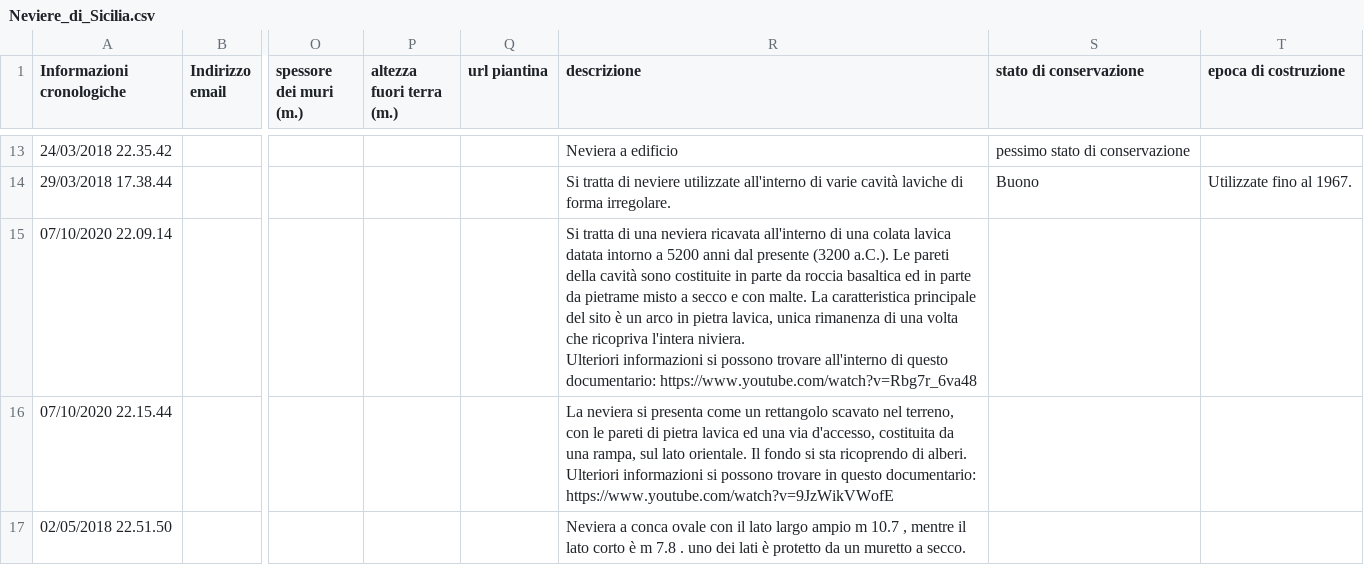
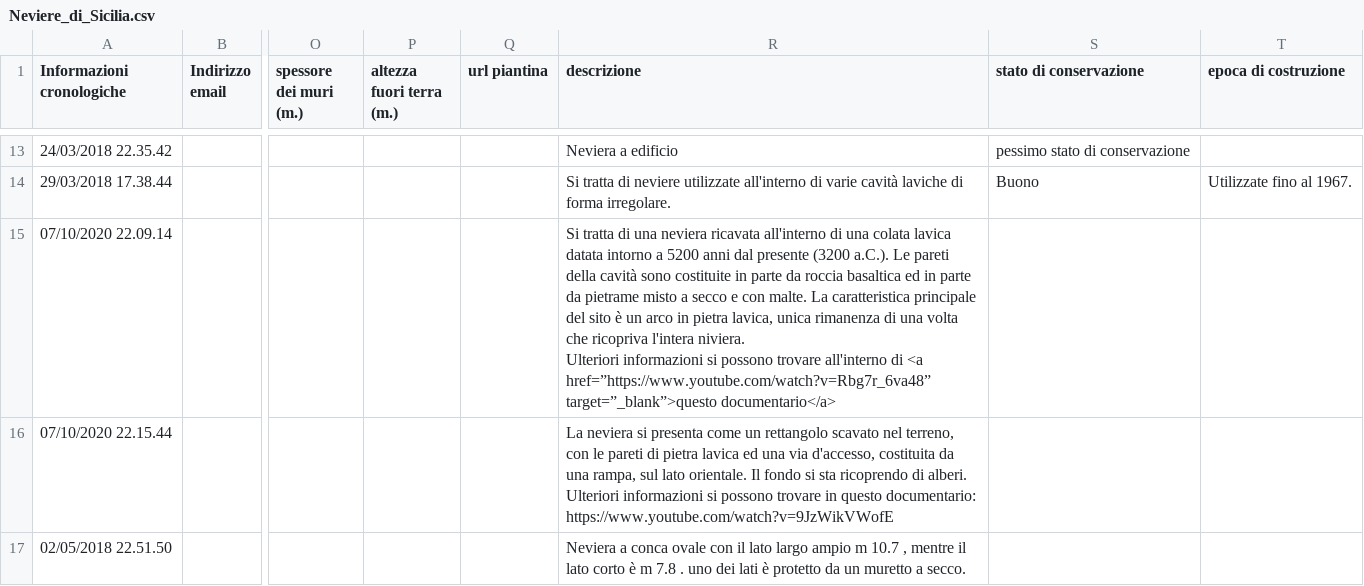
Before and after one commit to NeviereDiSicilia/nevieredisicilia.github.io, a CSV file: neviere/Neviere_di_Sicilia.csv, drawn as a sheet; only a part is shown, gaps mark what is left out; the diff names each change by its address in the sheet, - before the commit and + after, or states it on an @@ line.

Commit message:
Update Neviere_di_Sicilia.csv

```diff
--- a/neviere/Neviere_di_Sicilia.csv
+++ b/neviere/Neviere_di_Sicilia.csv
-R15 (descrizione): …all'interno di questo documentario: https://www.youtube.com/watch?v=Rbg7r_6va48
+R15 (descrizione): …all'interno di <a href=”https://www.youtube.com/watch?v=Rbg7r_6va48” target=”_blank”>questo documentario</a>
```
